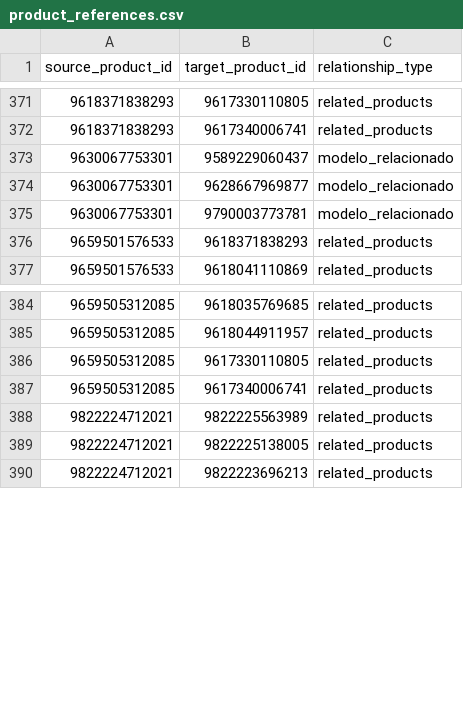
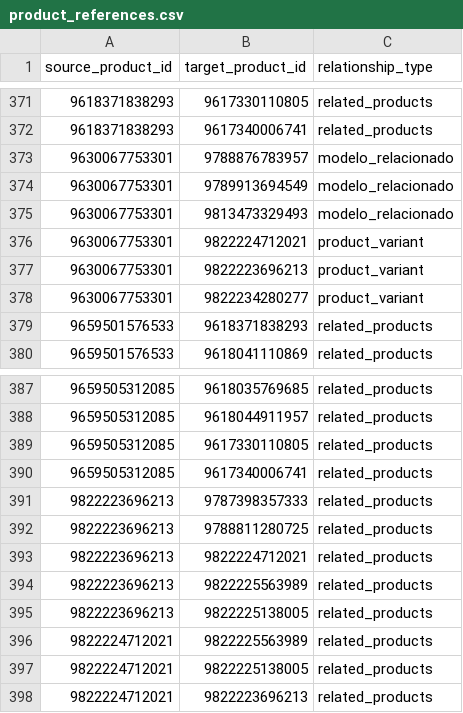
Before and after one commit to MiguelCabralOliveira/NappsRecommenderSystems, a CSV file: results/product_references.csv, drawn as a sheet; only a part is shown, gaps mark what is left out.

```diff
--- a/results/product_references.csv
+++ b/results/product_references.csv
@@ -372,5 +372,8 @@ source_product_id,target_product_id,relationship_type
 9618371838293,9617340006741,related_products
-9630067753301,9589229060437,modelo_relacionado
-9630067753301,9628667969877,modelo_relacionado
-9630067753301,9790003773781,modelo_relacionado
+9630067753301,9788876783957,modelo_relacionado
+9630067753301,9789913694549,modelo_relacionado
+9630067753301,9813473329493,modelo_relacionado
+9630067753301,9822224712021,product_variant
+9630067753301,9822223696213,product_variant
+9630067753301,9822234280277,product_variant
 9659501576533,9618371838293,related_products
@@ -387,2 +390,7 @@ source_product_id,target_product_id,relationship_type
 9659505312085,9617340006741,related_products
+9822223696213,9787398357333,related_products
+9822223696213,9788811280725,related_products
+9822223696213,9822224712021,related_products
+9822223696213,9822225563989,related_products
+9822223696213,9822225138005,related_products
 9822224712021,9822225563989,related_products
```
Also changed, not shown: products_tfidf_features.csv, sample_after_collections.csv, 38 other files.
